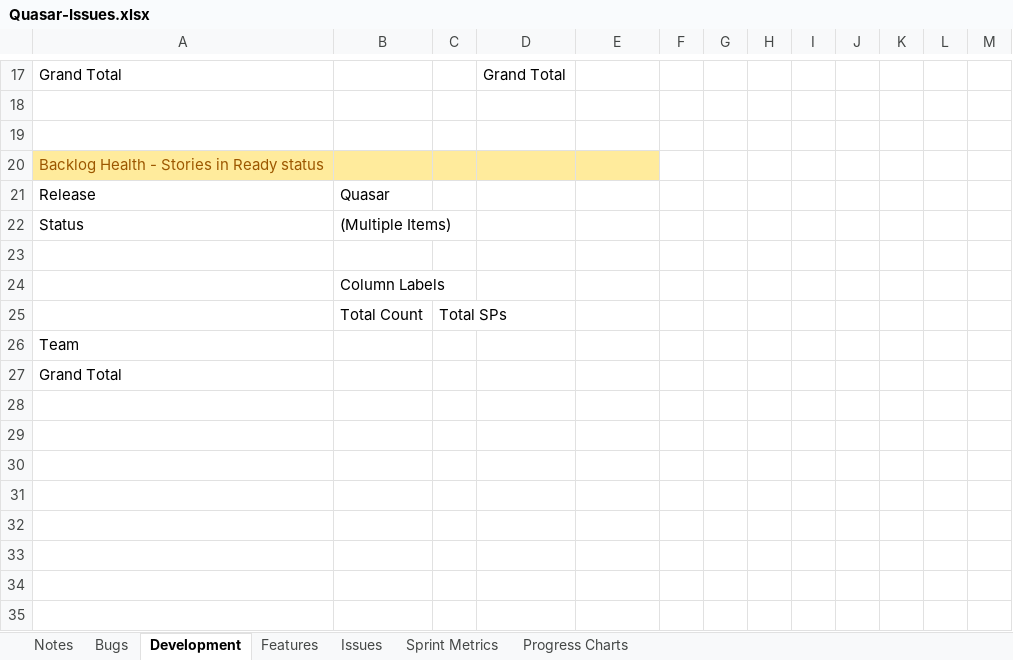
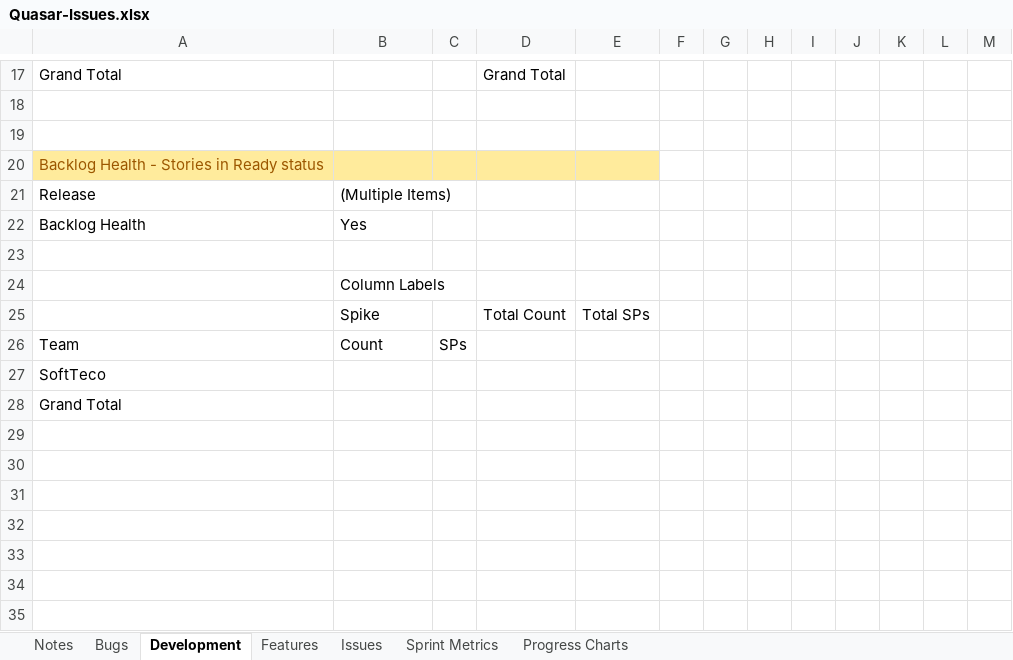
Before and after one commit to folomeshin/etc, an Excel workbook: blueprint-jira-better-excel/Quasar-Issues.xlsx, sheet Development, drawn as a sheet; only a part is shown, gaps mark what is left out; values as stored, in another font and other column widths than the file's, no borders; removed rows and columns are numbered as before the commit, all else as after; the diff names each change by its address in the sheet, - before the commit and + after, or states it on an @@ line.

Commit message:
Added Spikes to Backlog Health

```diff
--- a/blueprint-jira-better-excel/Quasar-Issues.xlsx (sheet Development)
+++ b/blueprint-jira-better-excel/Quasar-Issues.xlsx (sheet Development)
-B21: Quasar
+B21: (Multiple Items)
-row 22: Status | (Multiple Items)
+row 22: Backlog Health | Yes
-row 25:  | Total Count | Total SPs
+row 25:  | Spike |  | Total Count | Total SPs
+row 26: Team | Count | SPs
-A27: Team
+A27: SoftTeco
-row 28: (empty)
```
Also changed, not shown: sheet Issues.
